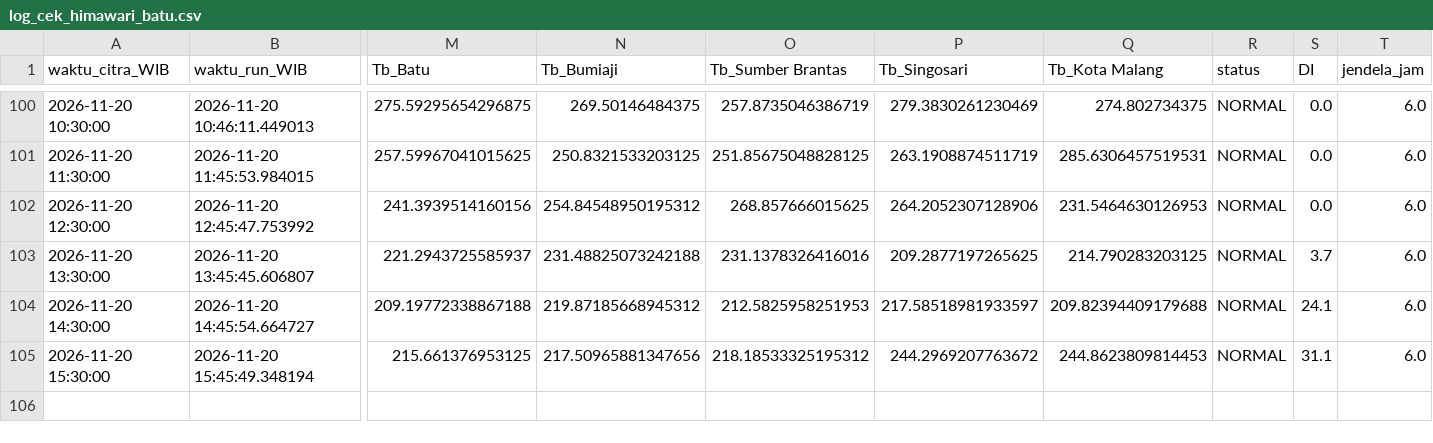
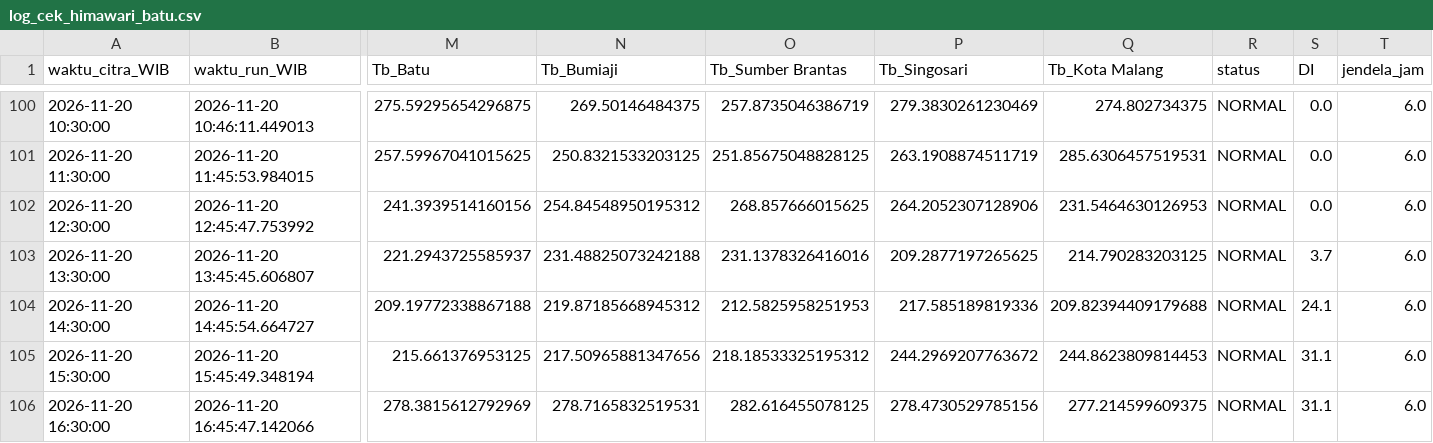
Before and after one commit to bagus2018/pantau-awan-batu, a CSV file: output/log_cek_himawari_batu.csv, drawn as a sheet; only a part is shown, gaps mark what is left out; rows hold the shown columns only; the diff names each change by its address in the sheet, - before the commit and + after, or states it on an @@ line.

```diff
--- a/output/log_cek_himawari_batu.csv
+++ b/output/log_cek_himawari_batu.csv
-P104 (Tb_Singosari): 217.58518981933597
+P104 (Tb_Singosari): 217.585189819336
+row 106: 2026-11-20 16:30:00 | 2026-11-20 16:45:47.142066 | 278.3815612792969 | 278.7165832519531 | 282.616455078125 | 278.4730529785156 | 277.214599609375 | NORMAL | 31.1 | 6.0
```
Also changed, not shown: output/LATEST_banding_historis.csv, output/LATEST_deret_awan.csv, 4 other files.
